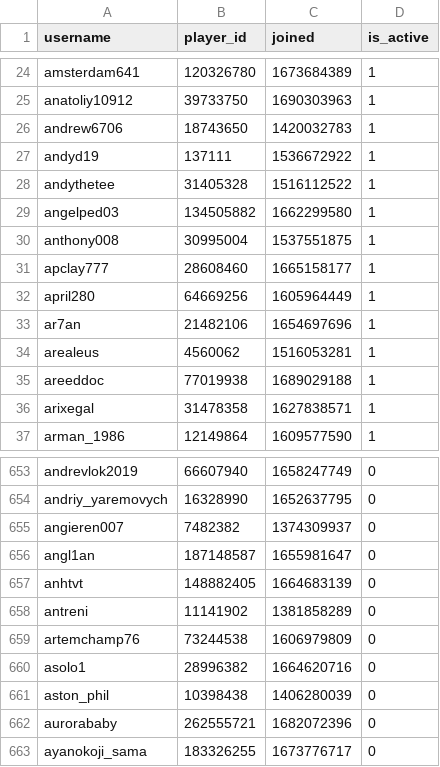
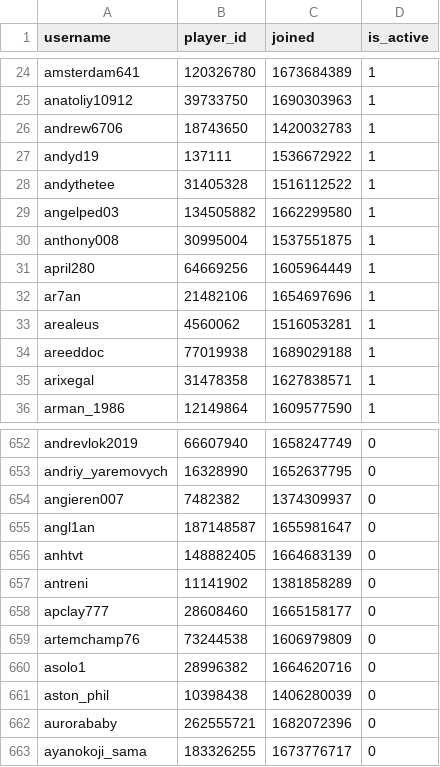
Before and after one commit to Sootopolis/chess-club-admin-system, a CSV file: csv_files/the-great-british-empire/members.csv, drawn as a sheet; only a part is shown, gaps mark what is left out; removed rows and columns are numbered as before the commit, all else as after; the diff names each change by its address in the sheet, - before the commit and + after, or states it on an @@ line.

Commit message:
updated record

```diff
--- a/csv_files/the-great-british-empire/members.csv
+++ b/csv_files/the-great-british-empire/members.csv
-row 31: apclay777 | 28608460 | 1665158177 | 1
+row 658: apclay777 | 28608460 | 1665158177 | 0
```
